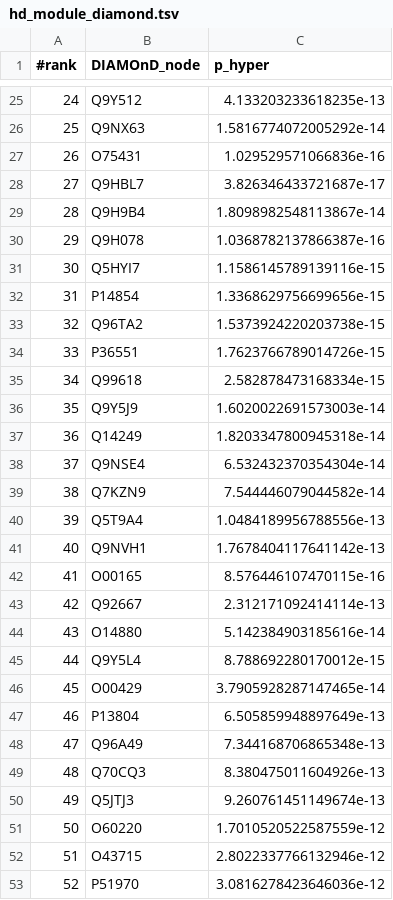
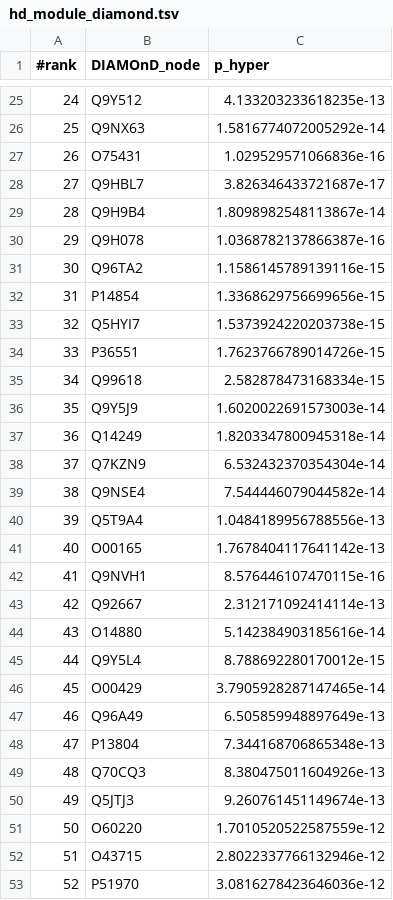
Before and after one commit to REPO4EU/network_medicine_drug_repurposing_tutorial, a TSV file: Session2_network_medicine_algos/results/hd_module_diamond.tsv (was results/hd_module_diamond.tsv), drawn as a sheet; only a part is shown, gaps mark what is left out; removed rows and columns are numbered as before the commit, all else as after; the diff covers the shown part only; the diff names each change by its address in the sheet, - before the commit and + after, or states it on an @@ line.

```diff
--- a/results/hd_module_diamond.tsv
+++ b/Session2_network_medicine_algos/results/hd_module_diamond.tsv
-B31 (DIAMOnD_node): Q5HYI7
+B31 (DIAMOnD_node): Q96TA2
-B33 (DIAMOnD_node): Q96TA2
+B33 (DIAMOnD_node): Q5HYI7
-row 38: 37 | Q9NSE4 | 6.532432370354304e-14
@@ column A (#rank) renumbered between rows 38 and 56 @@
-C38 (p_hyper): 7.544446079044582e-14
+C38 (p_hyper): 6.532432370354304e-14
+row 39: 38 | Q9NSE4 | 7.544446079044582e-14
-row 41: 40 | Q9NVH1 | 1.7678404117641142e-13
-C41 (p_hyper): 8.576446107470115e-16
+C41 (p_hyper): 1.7678404117641142e-13
+row 42: 41 | Q9NVH1 | 8.576446107470115e-16
-row 47: 46 | P13804 | 6.505859948897649e-13
-C47 (p_hyper): 7.344168706865348e-13
+C47 (p_hyper): 6.505859948897649e-13
+row 48: 47 | P13804 | 7.344168706865348e-13
```
Also changed, not shown: 2 added rows, 1 removed row and 2 edited cells elsewhere in this file, 5 other files.
